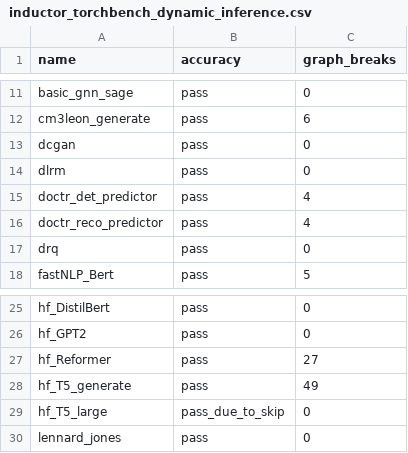
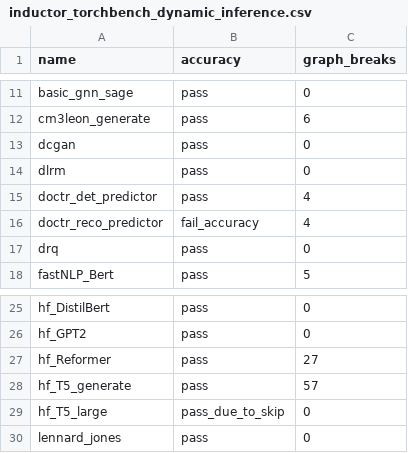
Before and after one commit to HabanaAI/pytorch-fork, a CSV file: benchmarks/dynamo/ci_expected_accuracy/inductor_torchbench_dynamic_inference.csv, drawn as a sheet; only a part is shown, gaps mark what is left out.

```diff
--- a/benchmarks/dynamo/ci_expected_accuracy/inductor_torchbench_dynamic_inference.csv
+++ b/benchmarks/dynamo/ci_expected_accuracy/inductor_torchbench_dynamic_inference.csv
@@ -15,3 +15,3 @@ dlrm,pass,0
 doctr_det_predictor,pass,4
-doctr_reco_predictor,pass,4
+doctr_reco_predictor,fail_accuracy,4
 drq,pass,0
@@ -27,3 +27,3 @@ hf_GPT2,pass,0
 hf_Reformer,pass,27
-hf_T5_generate,pass,49
+hf_T5_generate,pass,57
 hf_T5_large,pass_due_to_skip,0
```
Also changed, not shown: benchmarks/dynamo/ci_expected_accuracy/inductor_huggingface_dynamic_inference.csv, benchmarks/dynamo/ci_expected_accuracy/inductor_huggingface_dynamic_training.csv, 6 other files.
